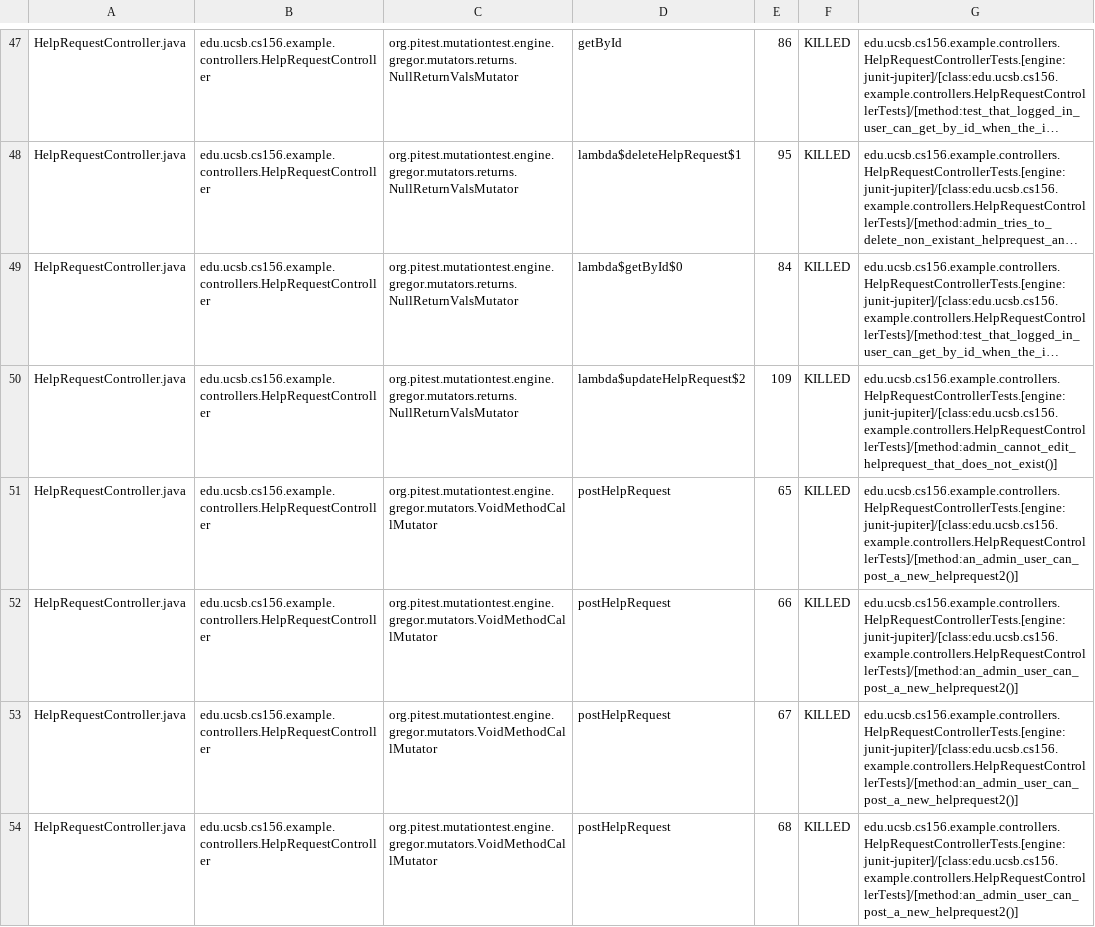
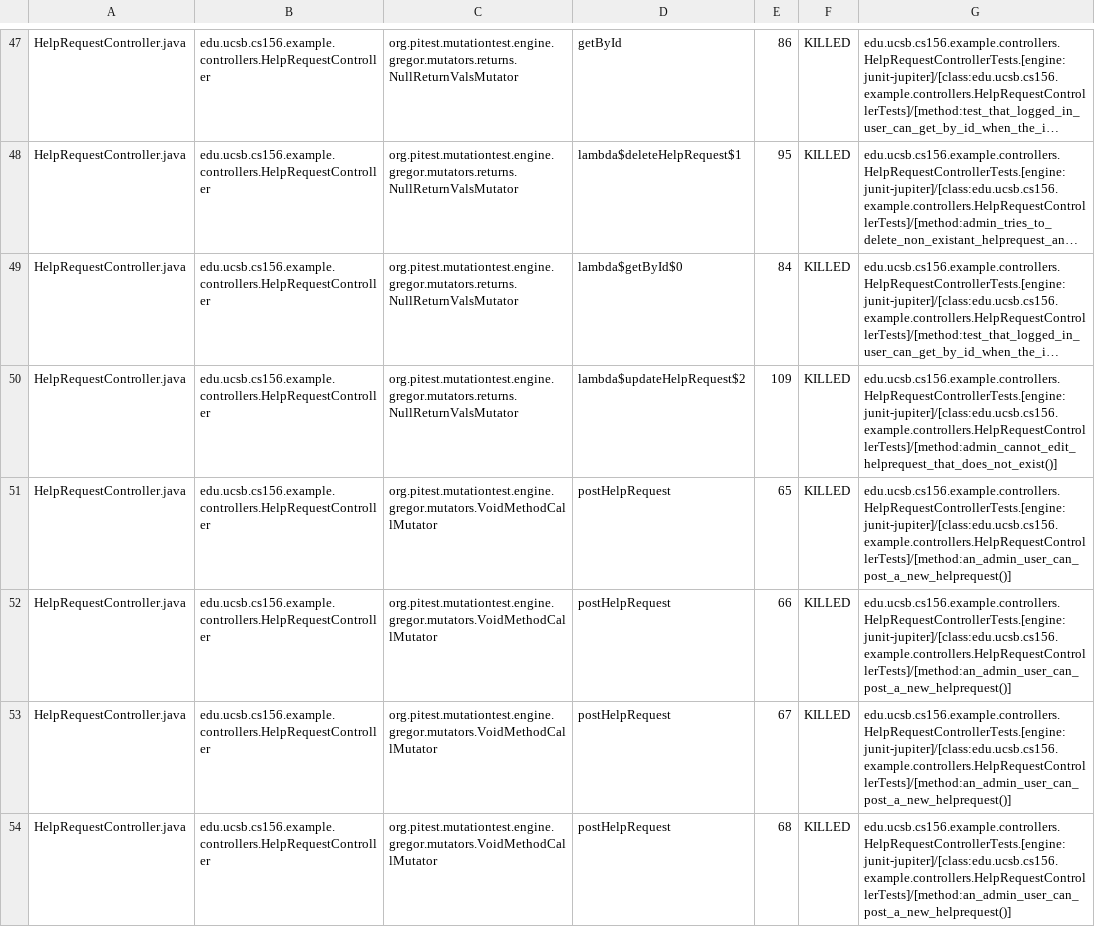
Before and after one commit to ucsb-cs156-s24/team03-s24-4pm-5, a CSV file: prs/116/pitest/mutations.csv, drawn as a sheet; only a part is shown, gaps mark what is left out; long unchanged cells end in …; the diff covers the shown part only; the diff names each change by its address in the sheet, - before the commit and + after, or states it on an @@ line.

Commit message:
Deploying to gh-pages from @ ucsb-cs156-s24/team03-s24-4pm-5@1cf3912b16dacde8b377fc407e7348f70cd6fe09 🚀

```diff
--- a/prs/116/pitest/mutations.csv
+++ b/prs/116/pitest/mutations.csv
-G51:G54: edu.ucsb.cs156.example.controllers.HelpRequestControllerTests.[engine:junit-jupiter]/[class:edu.ucsb.cs156.example.controllers.HelpRequestControllerTests]/[method:an_admin_user_can_post_a_new_helprequest2()]
+G51:G54: edu.ucsb.cs156.example.controllers.HelpRequestControllerTests.[engine:junit-jupiter]/[class:edu.ucsb.cs156.example.controllers.HelpRequestControllerTests]/[method:an_admin_user_can_post_a_new_helprequest()]
```
Also changed, not shown: 4 edited cells elsewhere in this file, 18 other files.
